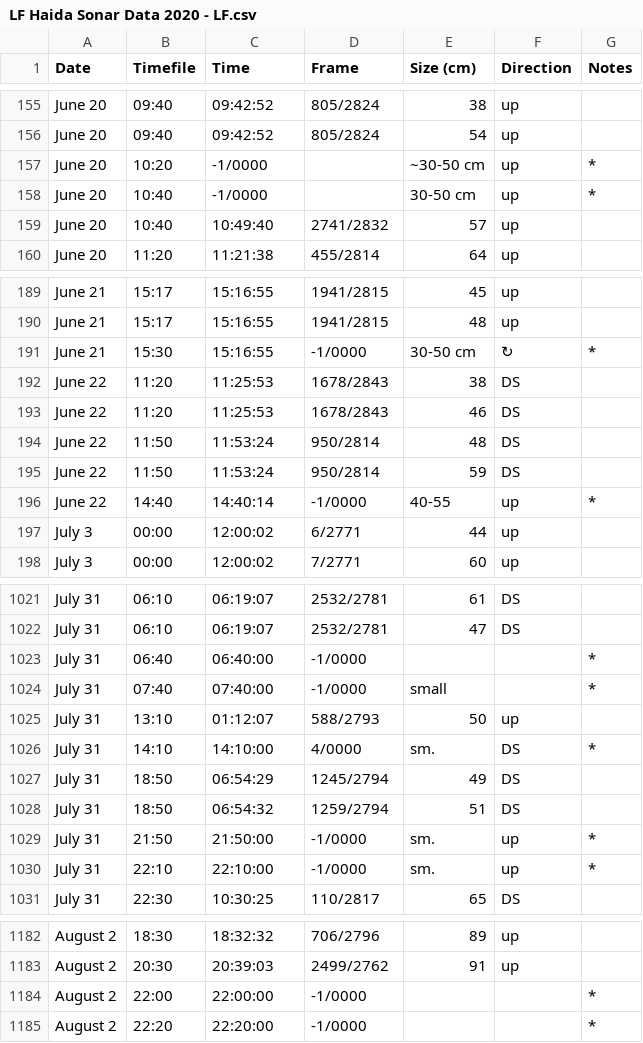
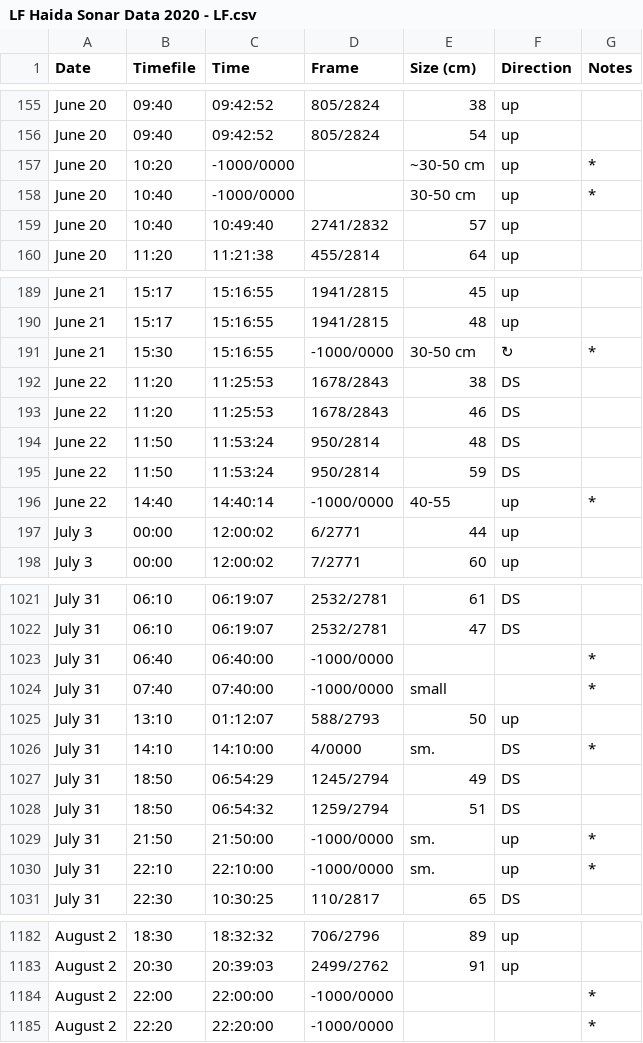
Before and after one commit to charlesxuuu/aris-file-proc, a CSV file: sonar/notes2/LF Haida Sonar Data 2020 - LF.csv, drawn as a sheet; only a part is shown, gaps mark what is left out; the diff covers the shown part only.

```diff
--- a/sonar/notes2/LF Haida Sonar Data 2020 - LF.csv
+++ b/sonar/notes2/LF Haida Sonar Data 2020 - LF.csv
@@ -156,4 +156,4 @@ June 20,09:40,09:42:52,805/2824,38,up,
 June 20,09:40,09:42:52,805/2824,54,up,
-June 20,10:20,-1/0000,,~30-50 cm,up,*
-June 20,10:40,-1/0000,,30-50 cm,up,*
+June 20,10:20,-1000/0000,,~30-50 cm,up,*
+June 20,10:40,-1000/0000,,30-50 cm,up,*
 June 20,10:40,10:49:40,2741/2832,57,up,
@@ -190,3 +190,3 @@ June 21,15:17,15:16:55,1941/2815,45,up,
 June 21,15:17,15:16:55,1941/2815,48,up,
-June 21,15:30,15:16:55,-1/0000,30-50 cm,↻,*
+June 21,15:30,15:16:55,-1000/0000,30-50 cm,↻,*
 June 22,11:20,11:25:53,1678/2843,38,DS,
@@ -195,3 +195,3 @@ June 22,11:50,11:53:24,950/2814,48,DS,
 June 22,11:50,11:53:24,950/2814,59,DS,
-June 22,14:40,14:40:14,-1/0000,40-55,up,*
+June 22,14:40,14:40:14,-1000/0000,40-55,up,*
 July 3,00:00,12:00:02,6/2771,44,up,
@@ -1022,4 +1022,4 @@ July 31,06:10,06:19:07,2532/2781,61,DS,
 July 31,06:10,06:19:07,2532/2781,47,DS,
-July 31,06:40,06:40:00,-1/0000,,,*
-July 31,07:40,07:40:00,-1/0000,small,,*
+July 31,06:40,06:40:00,-1000/0000,,,*
+July 31,07:40,07:40:00,-1000/0000,small,,*
 July 31,13:10,01:12:07,588/2793,50,up,
@@ -1028,4 +1028,4 @@ July 31,18:50,06:54:29,1245/2794,49,DS,
 July 31,18:50,06:54:32,1259/2794,51,DS,
-July 31,21:50,21:50:00,-1/0000,sm.,up,*
-July 31,22:10,22:10:00,-1/0000,sm.,up,*
+July 31,21:50,21:50:00,-1000/0000,sm.,up,*
+July 31,22:10,22:10:00,-1000/0000,sm.,up,*
 July 31,22:30,10:30:25,110/2817,65,DS,
@@ -1183,3 +1183,3 @@ August 2,18:30,18:32:32,706/2796,89,up,
 August 2,20:30,20:39:03,2499/2762,91,up,
-August 2,22:00,22:00:00,-1/0000,,,*
-August 2,22:20,22:20:00,-1/0000,,,*
+August 2,22:00,22:00:00,-1000/0000,,,*
+August 2,22:20,22:20:00,-1000/0000,,,*
```
Also changed, not shown: 5 edited cells elsewhere in this file, 1 other file.
